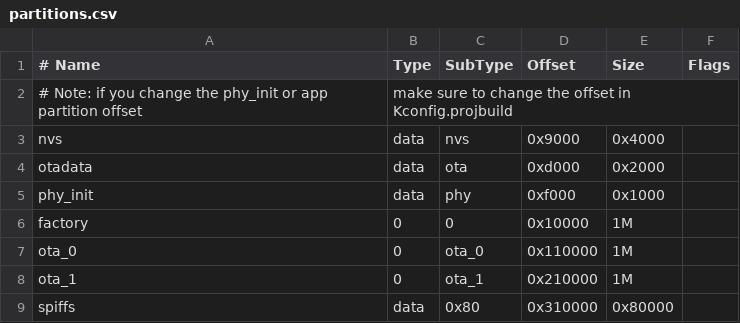
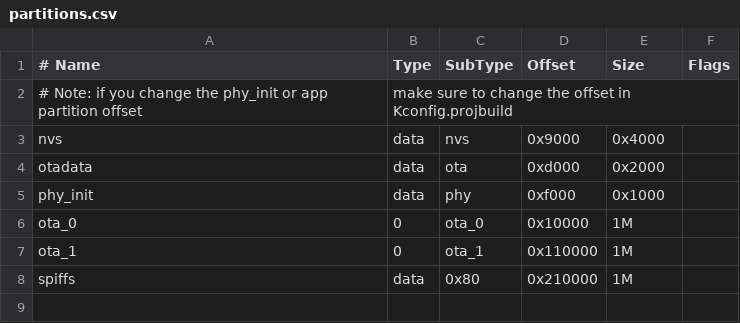
Before and after one commit to StefanRvO/PowerSocketController, a CSV file: software/partitions.csv, drawn as a sheet.

```diff
--- a/software/partitions.csv
+++ b/software/partitions.csv
@@ -5,5 +5,4 @@ otadata,  data, ota,     0xd000,  	0x2000
 phy_init, data, phy,     0xf000,  	0x1000
-factory,  0,    0,       0x10000, 	1M
-ota_0,    0,    ota_0,   0x110000,      1M
-ota_1,    0,    ota_1,   0x210000,    	1M
-spiffs,	  data, 0x80,	 0x310000,  	0x80000
+ota_0,    0,    ota_0,   0x10000,      	1M
+ota_1,    0,    ota_1,   0x110000,    	1M
+spiffs,	  data, 0x80,	 0x210000,  	1M
```
Also changed, not shown: 17 other files.
